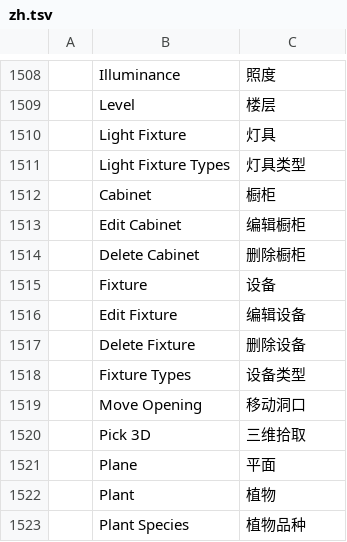
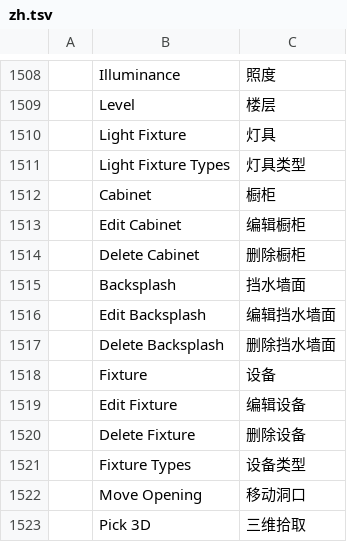
Before and after one commit to andydhamm/cadcraft-arch3d, a TSV file: crates/ui-egui/src/i18n/zh.tsv, drawn as a sheet; only a part is shown, gaps mark what is left out; the shorter side is filled out with more unchanged rows; the diff names each change by its address in the sheet, - before the commit and + after, or states it on an @@ line.

Commit message:
p18-backsplash: round 7 (claude-sonnet-a)

```diff
--- a/crates/ui-egui/src/i18n/zh.tsv
+++ b/crates/ui-egui/src/i18n/zh.tsv
+row 1515:  | Backsplash | 挡水墙面
+row 1516:  | Edit Backsplash | 编辑挡水墙面
+row 1517:  | Delete Backsplash | 删除挡水墙面
```
Also changed, not shown: 3 other files.
